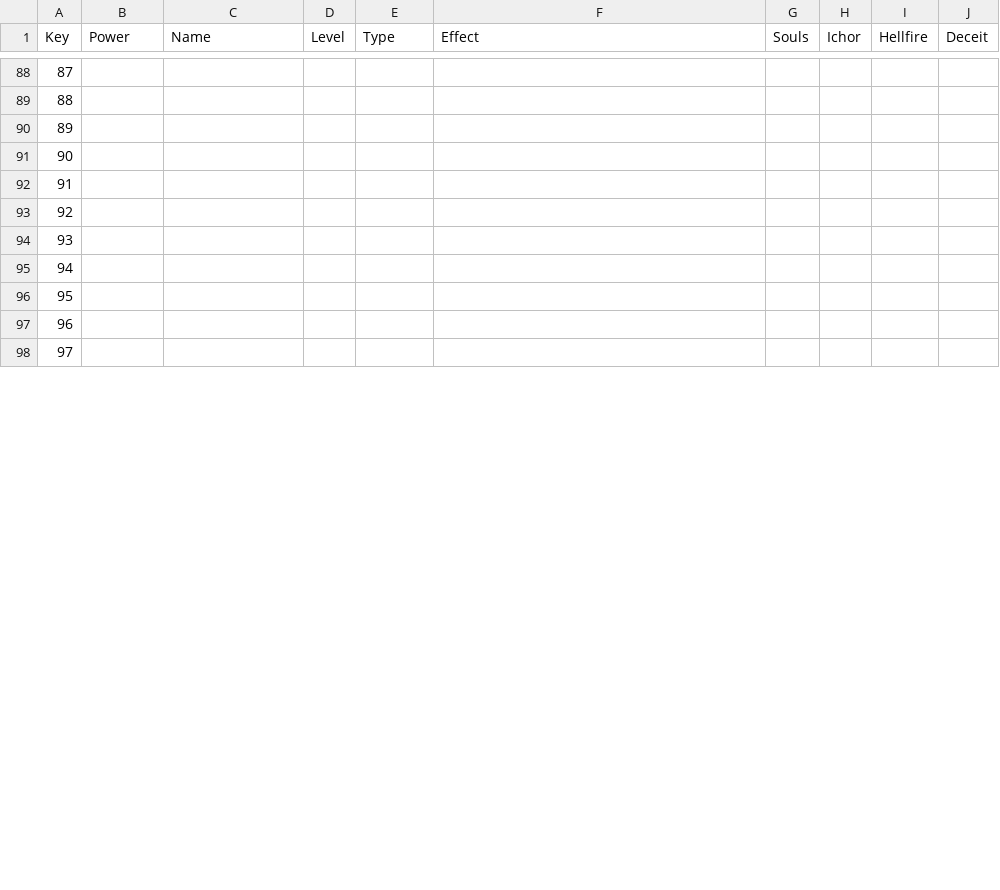
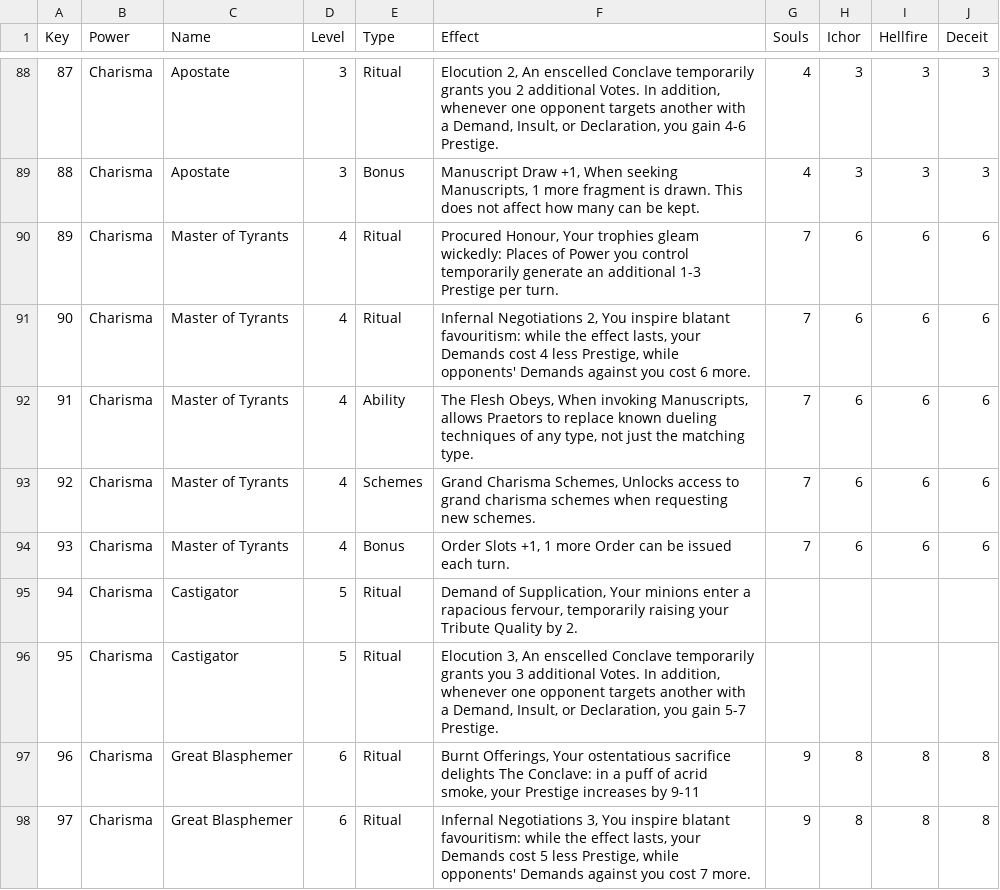
Before and after one commit to Eji1700/SoliumInfernum, a CSV file: Powers.csv, drawn as a sheet; only a part is shown, gaps mark what is left out; the diff covers the shown part only.

Commit message:
Finished charisma/powers

```diff
--- a/Powers.csv
+++ b/Powers.csv
@@ -88,11 +88,11 @@
-"87",,,,,,,,,
-"88",,,,,,,,,
-"89",,,,,,,,,
-"90",,,,,,,,,
-"91",,,,,,,,,
-"92",,,,,,,,,
-"93",,,,,,,,,
-"94",,,,,,,,,
-"95",,,,,,,,,
-"96",,,,,,,,,
-"97",,,,,,,,,
+"87","Charisma","Apostate","3","Ritual","Elocution 2, An enscelled Conclave temporarily grants you 2 additional Votes. In addition, whenever one opponent targets another with a Demand, Insult, or Declaration, you gain 4-6 Prestige.","4","3","3","3"
+"88","Charisma","Apostate","3","Bonus","Manuscript Draw +1, When seeking Manuscripts, 1 more fragment is drawn. This does not affect how many can be kept.","4","3","3","3"
+"89","Charisma","Master of Tyrants","4","Ritual","Procured Honour, Your trophies gleam wickedly: Places of Power you control temporarily generate an additional 1-3 Prestige per turn.","7","6","6","6"
+"90","Charisma","Master of Tyrants","4","Ritual","Infernal Negotiations 2, You inspire blatant favouritism: while the effect lasts, your Demands cost 4 less Prestige, while opponents' Demands against you cost 6 more.","7","6","6","6"
+"91","Charisma","Master of Tyrants","4","Ability","The Flesh Obeys, When invoking Manuscripts, allows Praetors to replace known dueling techniques of any type, not just the matching type.","7","6","6","6"
+"92","Charisma","Master of Tyrants","4","Schemes","Grand Charisma Schemes, Unlocks access to grand charisma schemes when requesting new schemes.","7","6","6","6"
+"93","Charisma","Master of Tyrants","4","Bonus","Order Slots +1, 1 more Order can be issued each turn.","7","6","6","6"
+"94","Charisma","Castigator","5","Ritual","Demand of Supplication, Your minions enter a rapacious fervour, temporarily raising your Tribute Quality by 2.",,,,
+"95","Charisma","Castigator","5","Ritual","Elocution 3, An enscelled Conclave temporarily grants you 3 additional Votes. In addition, whenever one opponent targets another with a Demand, Insult, or Declaration, you gain 5-7 Prestige.",,,,
+"96","Charisma","Great Blasphemer","6","Ritual","Burnt Offerings, Your ostentatious sacrifice delights The Conclave: in a puff of acrid smoke, your Prestige increases by 9-11","9","8","8","8"
+"97","Charisma","Great Blasphemer","6","Ritual","Infernal Negotiations 3, You inspire blatant favouritism: while the effect lasts, your Demands cost 5 less Prestige, while opponents' Demands against you cost 7 more.","9","8","8","8"
```
Also changed, not shown: 2 removed rows and 72 edited cells elsewhere in this file.
